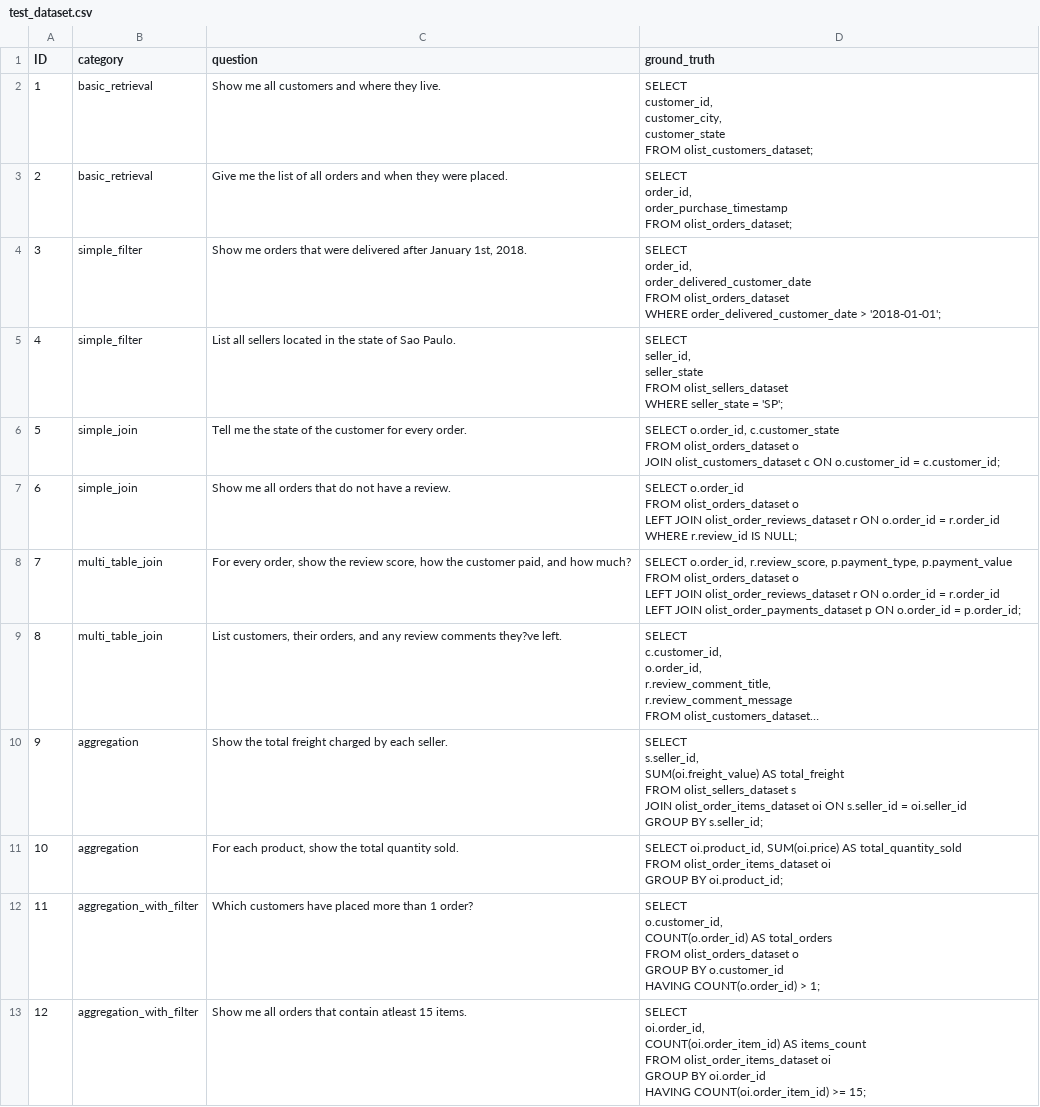
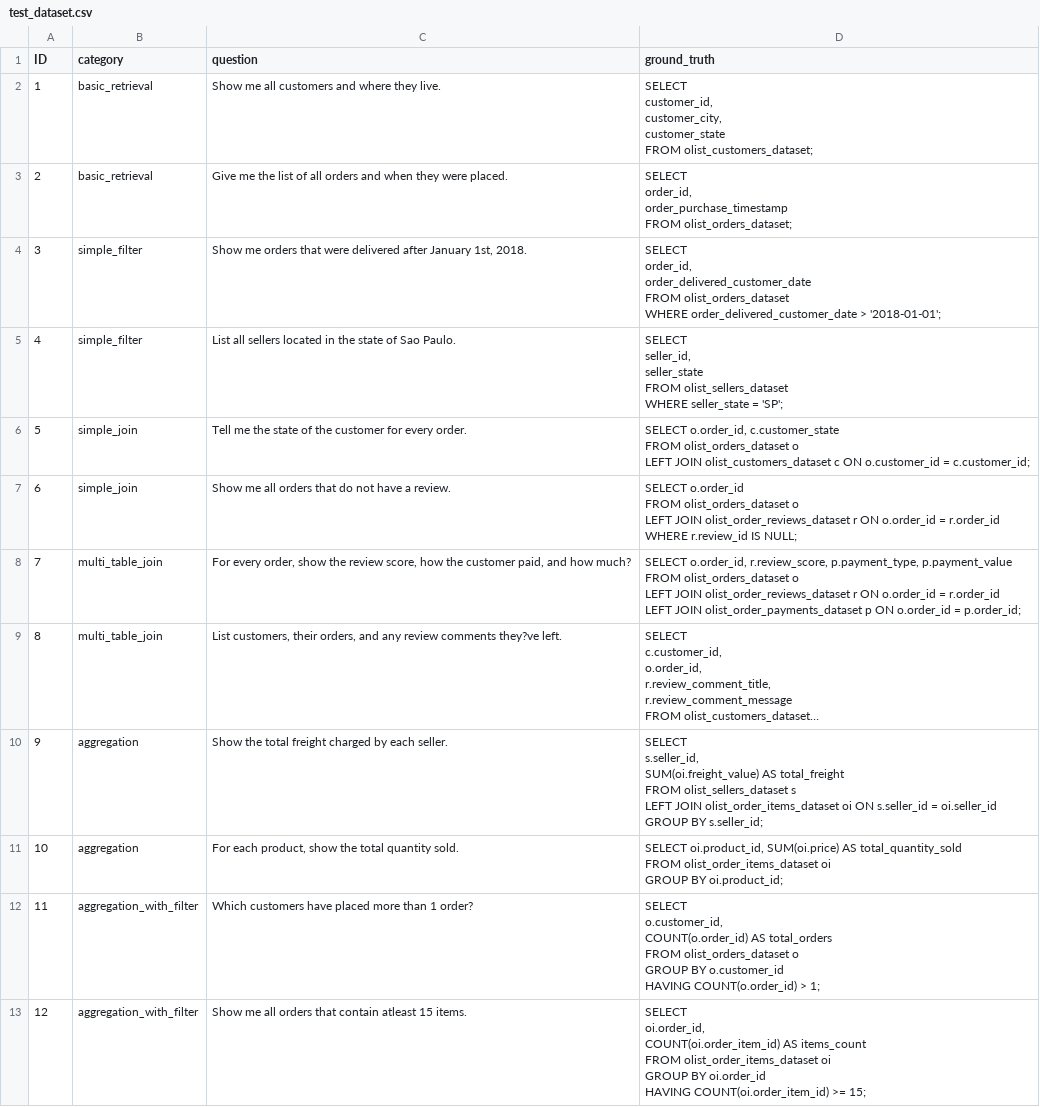
Before and after one commit to v1jaysundaram/text2sql, a CSV file: test_dataset.csv, drawn as a sheet; only a part is shown; long unchanged cells end in …; ↵ is a line break in a cell; the diff covers the shown part only; the diff names each change by its address in the sheet, - before the commit and + after, or states it on an @@ line.

Commit message:
modify ground truth answers

```diff
--- a/test_dataset.csv
+++ b/test_dataset.csv
-D6 (ground_truth): …olist_orders_dataset o ↵ JOIN olist_customers_dataset…
+D6 (ground_truth): …olist_orders_dataset o ↵ LEFT JOIN olist_customers_dataset…
-D10 (ground_truth): …olist_sellers_dataset s ↵ JOIN olist_order_items_dataset…
+D10 (ground_truth): …olist_sellers_dataset s ↵ LEFT JOIN olist_order_items_dataset…
```
Also changed, not shown: 2 edited cells elsewhere in this file.
